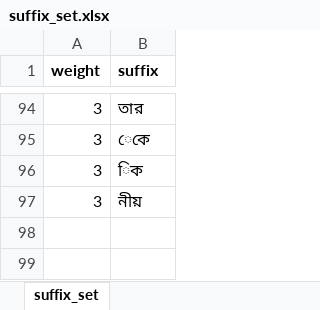
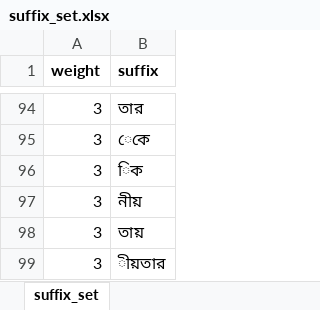
Before and after one commit to NitanJana/bengali-lemmatizer, an Excel workbook: suffix_set.xlsx, sheet suffix_set, drawn as a sheet; only a part is shown, gaps mark what is left out; values as stored, in another font and other column widths than the file's, no borders; the diff names each change by its address in the sheet, - before the commit and + after, or states it on an @@ line.

```diff
--- a/suffix_set.xlsx (sheet suffix_set)
+++ b/suffix_set.xlsx (sheet suffix_set)
+row 98: 3 | তায়
+row 99: 3 | ীয়তার
```
Also changed, not shown: root_words.xlsx, 2 other files.
